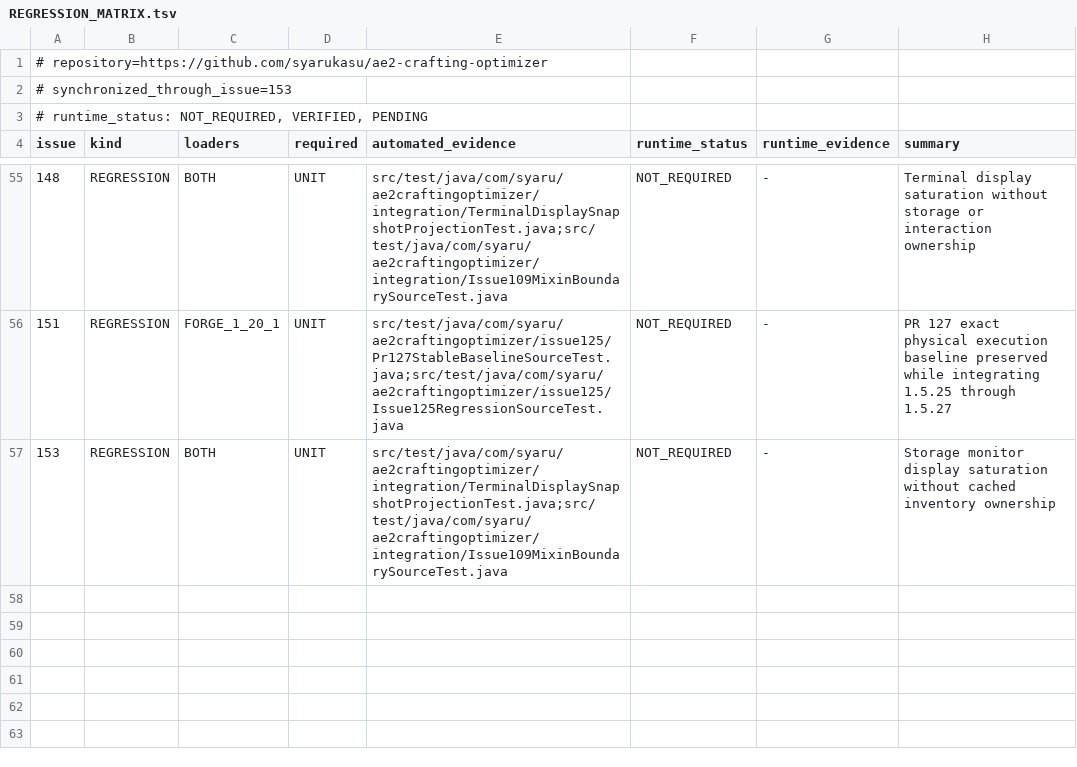
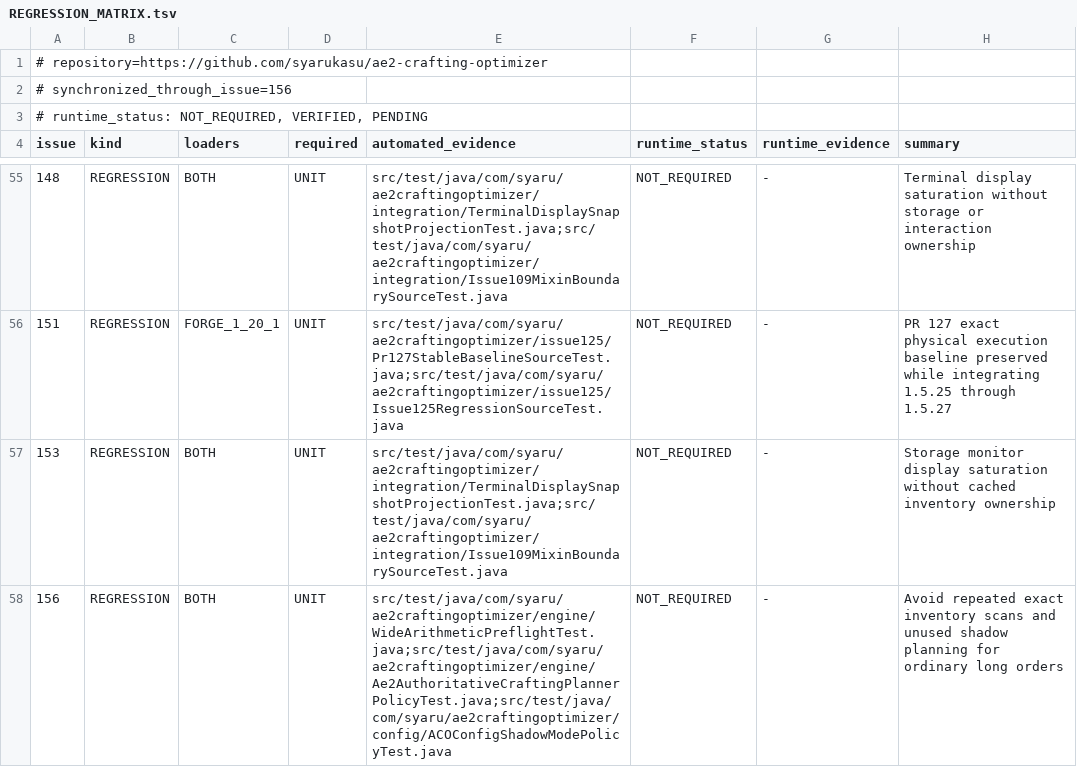
Before and after one commit to syarukasu/ae2-crafting-optimizer, a TSV file: docs/issues/REGRESSION_MATRIX.tsv, drawn as a sheet; only a part is shown, gaps mark what is left out.

Commit message:
fix: avoid exact planning work for ordinary orders (#156)

```diff
--- a/docs/issues/REGRESSION_MATRIX.tsv
+++ b/docs/issues/REGRESSION_MATRIX.tsv
@@ -1,3 +1,3 @@
 # repository=https://github.com/syarukasu/ae2-crafting-optimizer
-# synchronized_through_issue=153
+# synchronized_through_issue=156
 # runtime_status: NOT_REQUIRED, VERIFIED, PENDING
@@ -57 +57,2 @@ issue	kind	loaders	required	automated_evidence	runtime_status	runtime_evidence	s
 153	REGRESSION	BOTH	UNIT	src/test/java/com/syaru/ae2craftingoptimizer/integration/TerminalDisplaySnapshotProjectionTest.java;src/test/java/com/syaru/ae2craftingoptimizer/integration/Issue109MixinBoundarySourceTest.java	NOT_REQUIRED	-	Storage monitor display saturation without cached inventory ownership
+156	REGRESSION	BOTH	UNIT	src/test/java/com/syaru/ae2craftingoptimizer/engine/WideArithmeticPreflightTest.java;src/test/java/com/syaru/ae2craftingoptimizer/engine/Ae2AuthoritativeCraftingPlannerPolicyTest.java;src/test/java/com/syaru/ae2craftingoptimizer/config/ACOConfigShadowModePolicyTest.java	NOT_REQUIRED	-	Avoid repeated exact inventory scans and unused shadow planning for ordinary long orders
```
Also changed, not shown: 12 other files.
